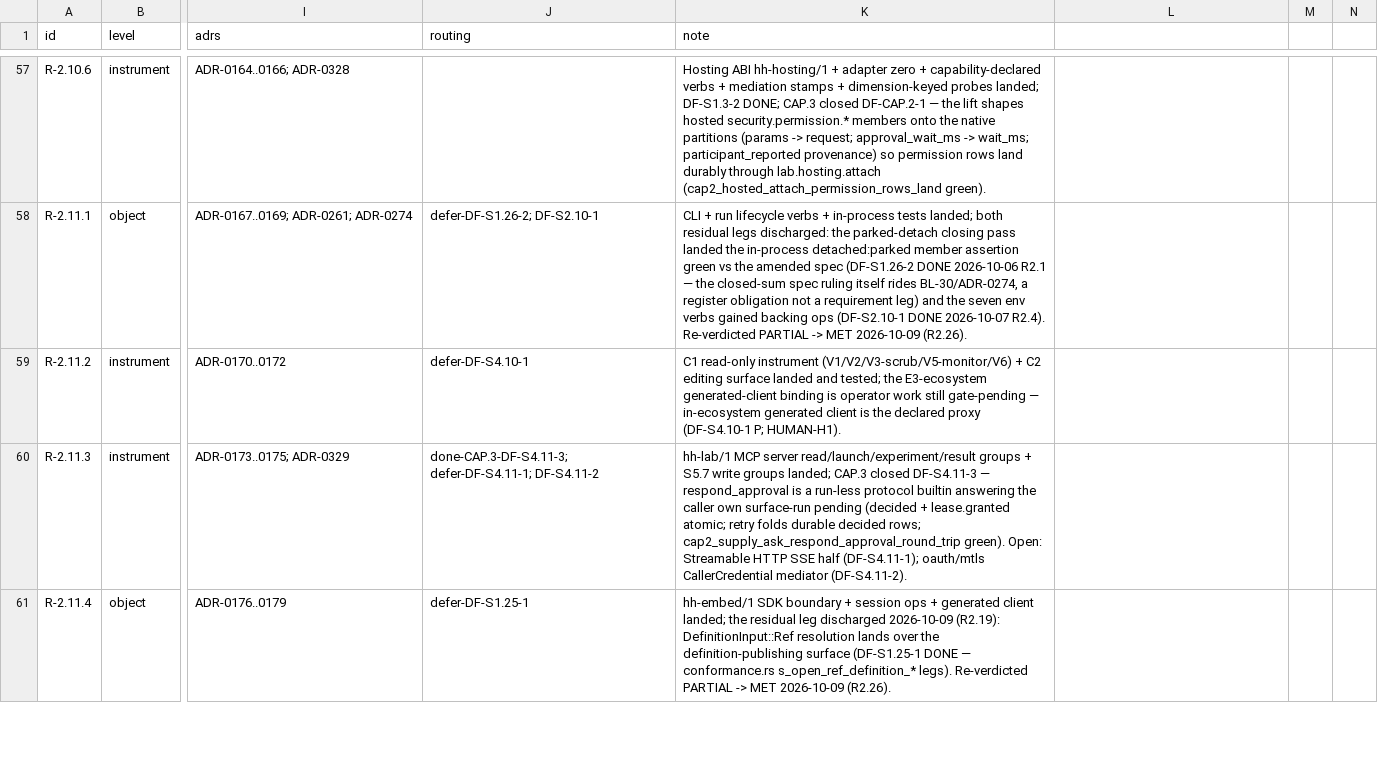
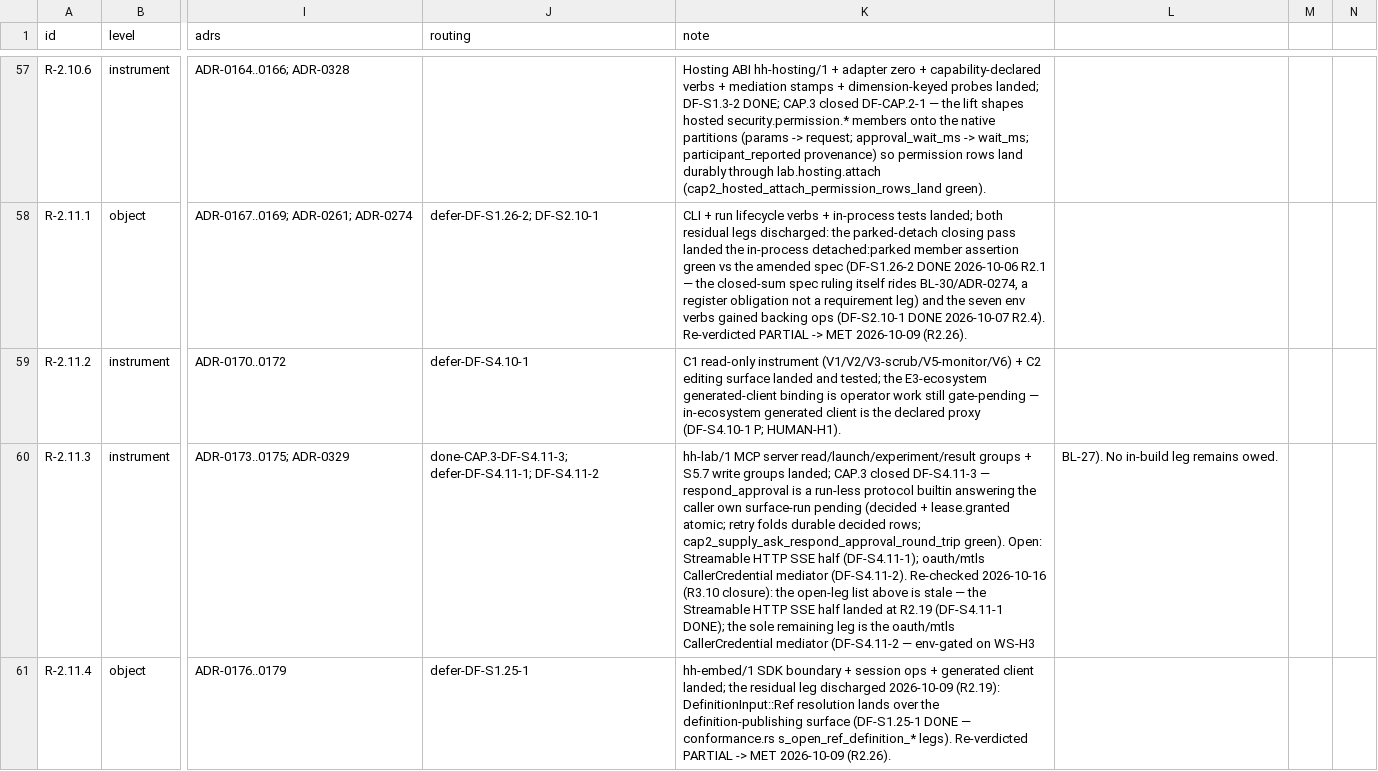
Before and after one commit to SteveVitali/HarnessHarness, a CSV file: docs/build/COVERAGE_MATRIX.csv, drawn as a sheet; only a part is shown, gaps mark what is left out; the diff covers the shown part only; the diff names each change by its address in the sheet, - before the commit and + after, or states it on an @@ line.

Commit message:
R3.10: round-3 closure reconcile — stale-lead sweep (5 cells incl. inline-| miss), coverage 55/66 eng + R-2.8.4 MET-ENGINEERED, CF-493 + LEDGER-OF-6 findings, readiness rewritten, GATE-G5 carried set (21 rows) enumerated

```diff
--- a/docs/build/COVERAGE_MATRIX.csv
+++ b/docs/build/COVERAGE_MATRIX.csv
-K60 (note): …mediator (DF-S4.11-2).
+K60 (note): …mediator (DF-S4.11-2). Re-checked 2026-10-16 (R3.10 closure): the open-leg list above is stale — the Streamable HTTP SSE half landed at R2.19 (DF-S4.11-1 DONE); the sole remaining leg is the oauth/mtls CallerCredential mediator (DF-S4.11-2 — env-gated on WS-H3
-L60: (empty)
+L60: BL-27). No in-build leg remains owed.
```
Also changed, not shown: 34 edited cells elsewhere in this file, docs/build/BACKLOG.csv, 5 other files.
